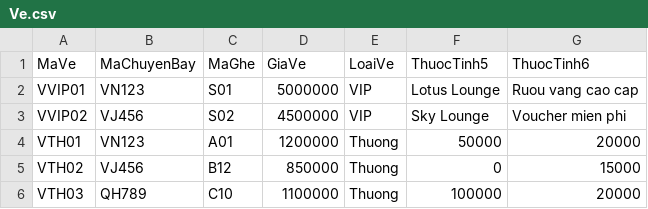
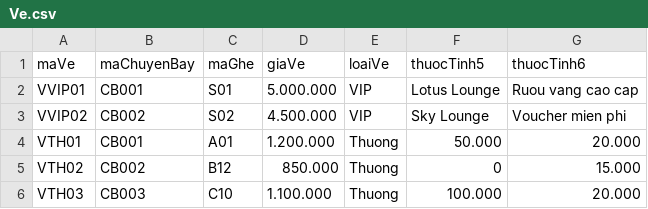
Before and after one commit to MthanhGFD/Java2026, a CSV file: data/Ve.csv, drawn as a sheet.

Commit message:
Update Ve.csv

```diff
--- a/data/Ve.csv
+++ b/data/Ve.csv
@@ -1,6 +1,6 @@
-MaVe,MaChuyenBay,MaGhe,GiaVe,LoaiVe,ThuocTinh5,ThuocTinh6
-VVIP01,VN123,S01,5000000,VIP,Lotus Lounge,Ruou vang cao cap
-VVIP02,VJ456,S02,4500000,VIP,Sky Lounge,Voucher mien phi
-VTH01,VN123,A01,1200000,Thuong,50000,20000
-VTH02,VJ456,B12,850000,Thuong,0,15000
-VTH03,QH789,C10,1100000,Thuong,100000,20000
+maVe,maChuyenBay,maGhe,giaVe,loaiVe,thuocTinh5,thuocTinh6
+VVIP01,CB001,S01,5.000.000,VIP,Lotus Lounge,Ruou vang cao cap
+VVIP02,CB002,S02,4.500.000,VIP,Sky Lounge,Voucher mien phi
+VTH01,CB001,A01,1.200.000,Thuong,50.000,20.000
+VTH02,CB002,B12,850.000,Thuong,0,15.000
+VTH03,CB003,C10,1.100.000,Thuong,100.000,20.000
```
